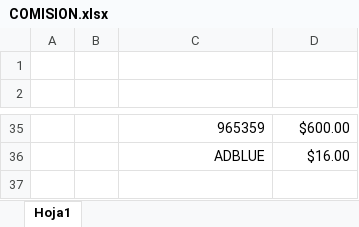
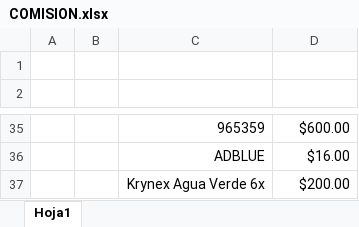
Before and after one commit to bladi10720/dashboard-estacion, an Excel workbook: datos/COMISION.xlsx, sheet Hoja1, drawn as a sheet; only a part is shown, gaps mark what is left out; values as stored, in another font and other column widths than the file's, no borders; charts and pictures and table styles not drawn; the diff names each change by its address in the sheet, - before the commit and + after, or states it on an @@ line.

Commit message:
Update COMISION.xlsx

```diff
--- a/datos/COMISION.xlsx (sheet Hoja1)
+++ b/datos/COMISION.xlsx (sheet Hoja1)
+row 37:  |  | Krynex Agua Verde 6x | $200.00
```
